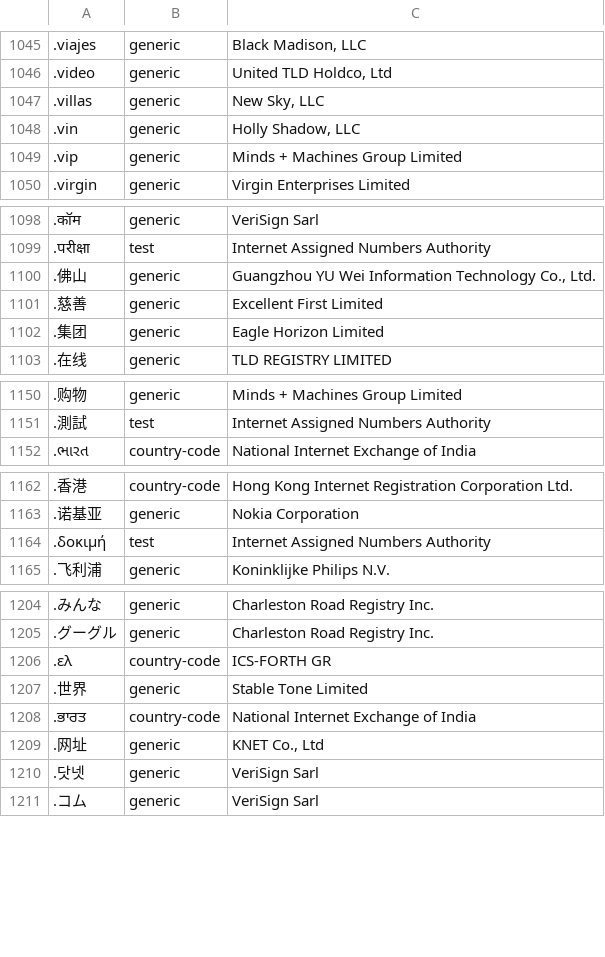
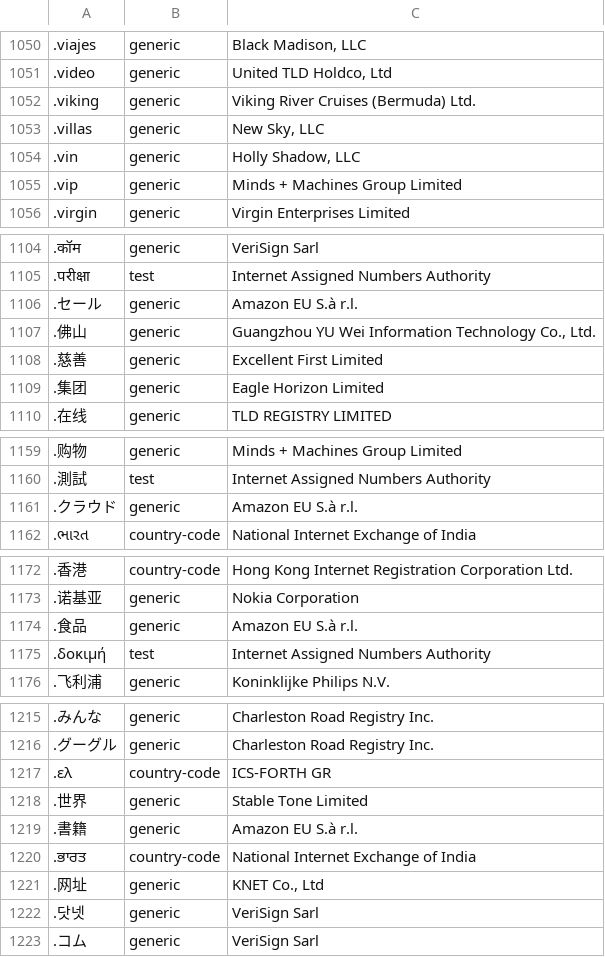
Before and after one commit to nojimage/tld-crawler, a CSV file: data/tld.csv, drawn as a sheet; only a part is shown, gaps mark what is left out; the diff covers the shown part only; the diff names each change by its address in the sheet, - before the commit and + after, or states it on an @@ line.

```diff
--- a/data/tld.csv
+++ b/data/tld.csv
+row 1052: .viking | generic | Viking River Cruises (Bermuda) Ltd.
+row 1106: .セール | generic | Amazon EU S.à r.l.
+row 1161: .クラウド | generic | Amazon EU S.à r.l.
+row 1174: .食品 | generic | Amazon EU S.à r.l.
+row 1219: .書籍 | generic | Amazon EU S.à r.l.
```
Also changed, not shown: 7 added rows elsewhere in this file, 3 other files.
